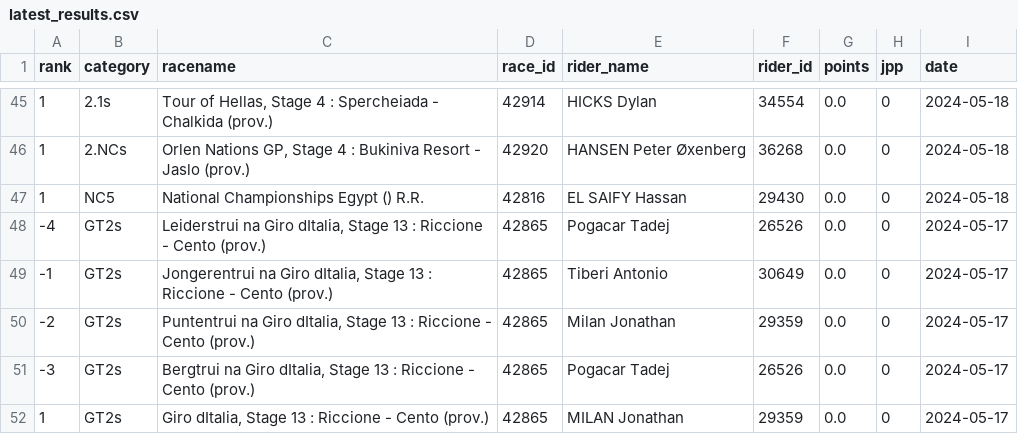
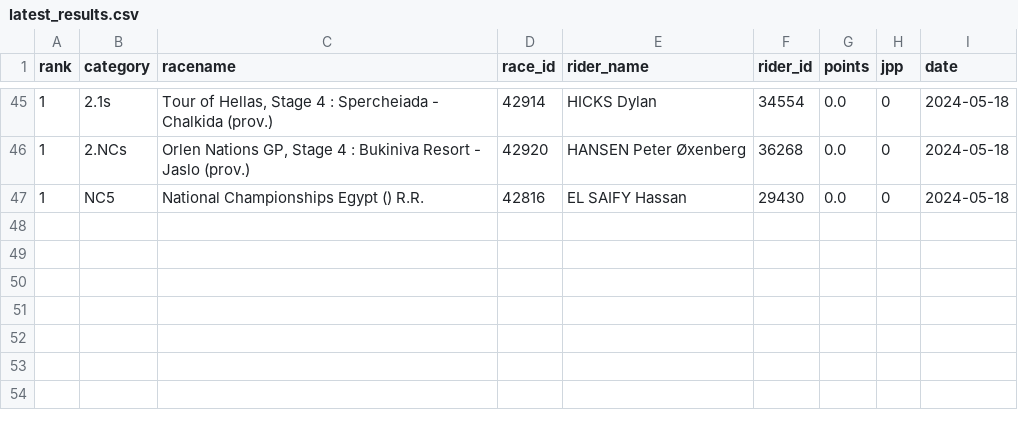
Before and after one commit to wijnandb/wielerspel2024, a CSV file: _data/latest_results.csv, drawn as a sheet; only a part is shown, gaps mark what is left out; the diff names each change by its address in the sheet, - before the commit and + after, or states it on an @@ line.

Commit message:
New results at 2024-05-19T18:08:20

```diff
--- a/_data/latest_results.csv
+++ b/_data/latest_results.csv
-row 48: -4 | GT2s | Leiderstrui na Giro dItalia, Stage 13 : Riccione - Cento (prov.) | 42865 | Pogacar Tadej | 26526 | 0.0 | 0 | 2024-05-17
-row 49: -1 | GT2s | Jongerentrui na Giro dItalia, Stage 13 : Riccione - Cento (prov.) | 42865 | Tiberi Antonio | 30649 | 0.0 | 0 | 2024-05-17
-row 50: -2 | GT2s | Puntentrui na Giro dItalia, Stage 13 : Riccione - Cento (prov.) | 42865 | Milan Jonathan | 29359 | 0.0 | 0 | 2024-05-17
-row 51: -3 | GT2s | Bergtrui na Giro dItalia, Stage 13 : Riccione - Cento (prov.) | 42865 | Pogacar Tadej | 26526 | 0.0 | 0 | 2024-05-17
-row 52: 1 | GT2s | Giro dItalia, Stage 13 : Riccione - Cento (prov.) | 42865 | MILAN Jonathan | 29359 | 0.0 | 0 | 2024-05-17
```
